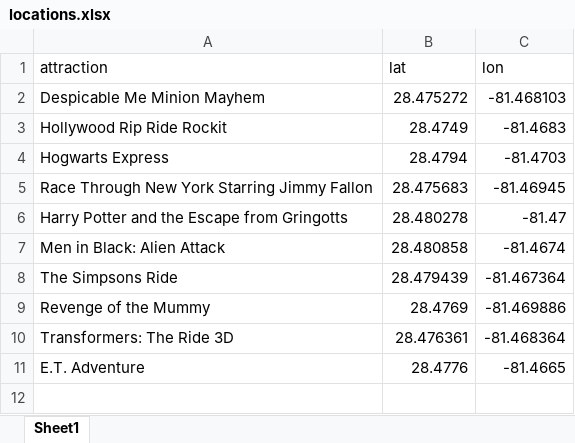
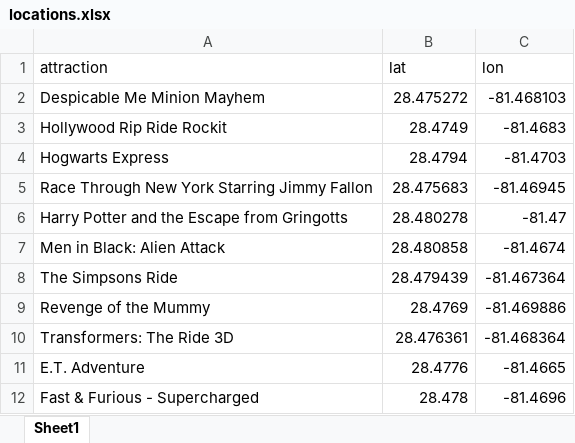
Before and after one commit to drintoul/streamlit-waittime-map, an Excel workbook: locations.xlsx, sheet Sheet1, drawn as a sheet; values as stored, in another font and other column widths than the file's, no borders; the diff names each change by its address in the sheet, - before the commit and + after, or states it on an @@ line.

Commit message:
Add files via upload

```diff
--- a/locations.xlsx (sheet Sheet1)
+++ b/locations.xlsx (sheet Sheet1)
+row 12: Fast & Furious - Supercharged | 28.478 | -81.4696
```
